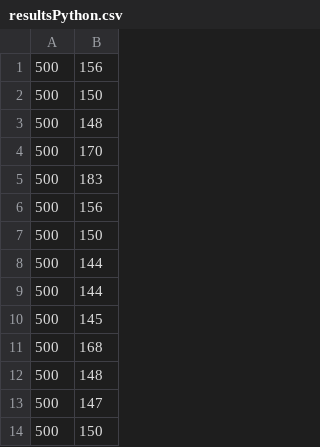
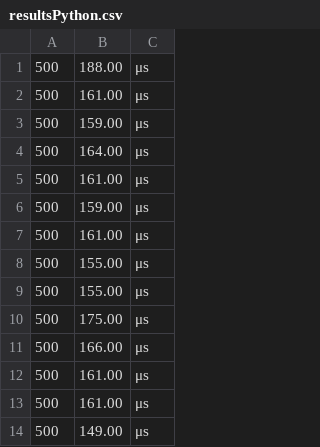
Before and after one commit to CybulCoder/Arytmetyka_Komputerowa, a CSV file: resultsPython.csv, drawn as a sheet; only a part is shown; removed rows and columns are numbered as before the commit, all else as after; the diff covers the shown part only; the diff names each change by its address in the sheet, - before the commit and + after, or states it on an @@ line.

Commit message:
Dodano, automatyczna zmiane jednostek w main_PYTHON

```diff
--- a/resultsPython.csv
+++ b/resultsPython.csv
-column B, rows 1-14: 156 | 150 | 148 | 170 | 183 | 156 | 150 | 144 | 144 | 145 | 168 | 148 | 147 | 150
+column B, rows 1-14: 188.00 | 161.00 | 159.00 | 164.00 | 161.00 | 159.00 | 161.00 | 155.00 | 155.00 | 175.00 | 166.00 | 161.00 | 161.00 | 149.00
+column C, rows 1-14: all μs
```
Also changed, not shown: 50 removed rows elsewhere in this file, 1 other file.
